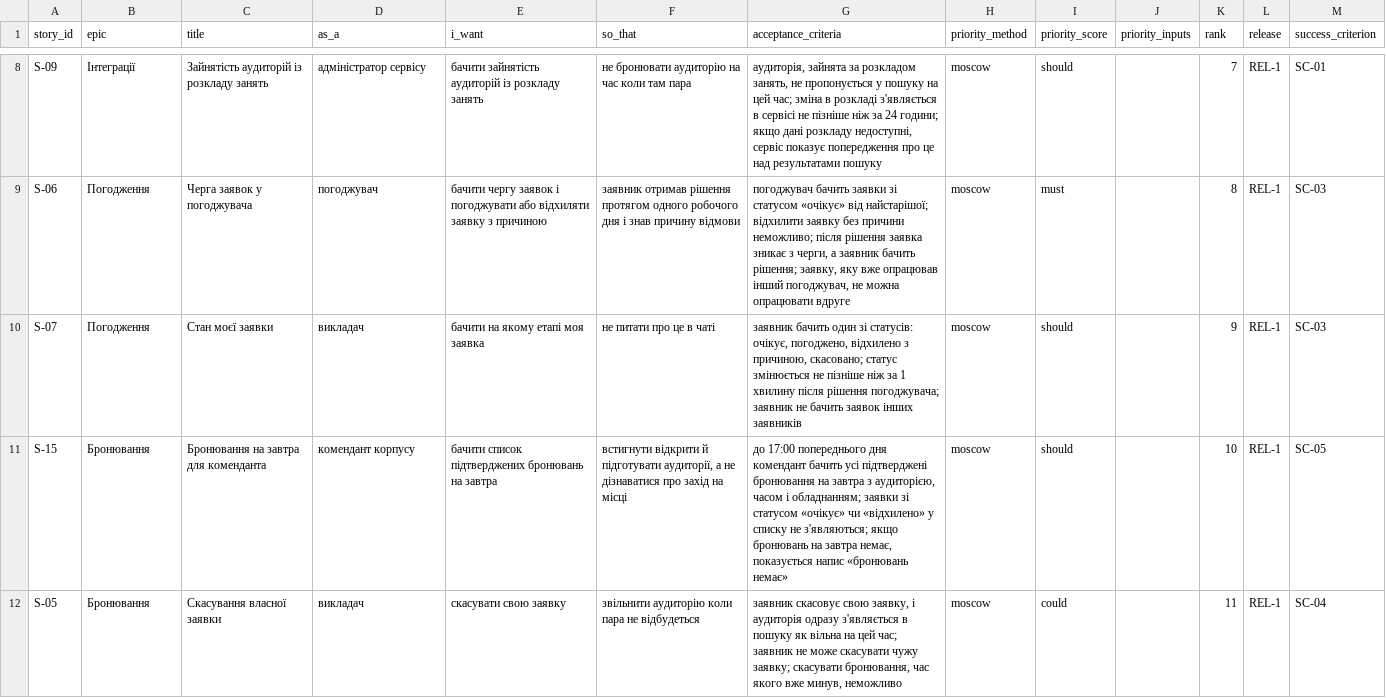
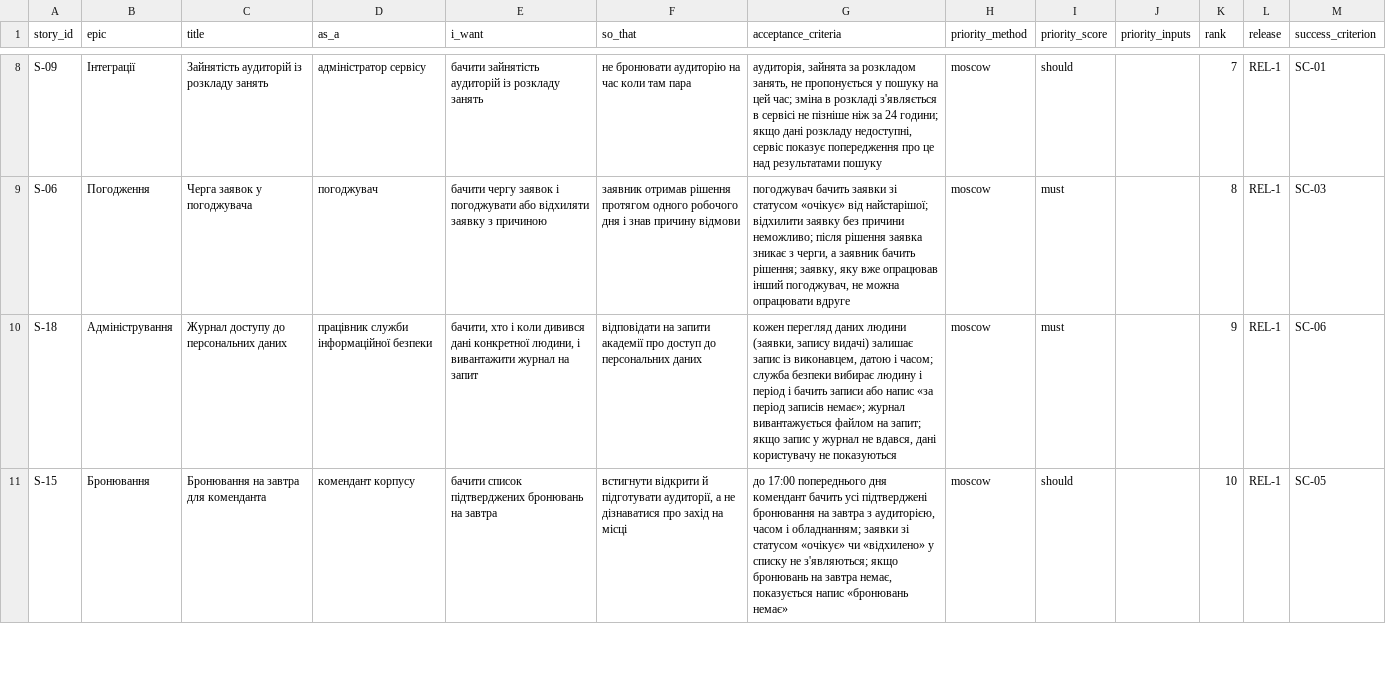
Before and after one commit to toff1x-x/pm-2026-kn42-matiak, a CSV file: lr06_backlog/backlog.csv, drawn as a sheet; only a part is shown, gaps mark what is left out; removed rows and columns are numbered as before the commit, all else as after; the diff covers the shown part only; the diff names each change by its address in the sheet, - before the commit and + after, or states it on an @@ line.

```diff
--- a/lr06_backlog/backlog.csv
+++ b/lr06_backlog/backlog.csv
-row 10: S-07 | Погодження | Стан моєї заявки | викладач | бачити на якому етапі моя заявка | не питати про це в чаті | заявник бачить один зі статусів: очікує, погоджено, відхилено з причиною, скасовано; статус змінюється не пізніше ніж за 1 хвилину після рішення погоджувача; заявник не бачить заявок інших заявників | moscow | should |  | 9 | REL-1 | SC-03
+row 10: S-18 | Адміністрування | Журнал доступу до персональних даних | працівник служби інформаційної безпеки | бачити, хто і коли дивився дані конкретної людини, і вивантажити журнал на запит | відповідати на запити академії про доступ до персональних даних | кожен перегляд даних людини (заявки, запису видачі) залишає запис із виконавцем, датою і часом; служба безпеки вибирає людину і період і бачить записи або напис «за період записів немає»; журнал вивантажується файлом на запит; якщо запис у журнал не вдався, дані користувачу не показуються | moscow | must |  | 9 | REL-1 | SC-06
-row 12: S-05 | Бронювання | Скасування власної заявки | викладач | скасувати свою заявку | звільнити аудиторію коли пара не відбудеться | заявник скасовує свою заявку, і аудиторія одразу з'являється в пошуку як вільна на цей час; заявник не може скасувати чужу заявку; скасувати бронювання, час якого вже минув, неможливо | moscow | could |  | 11 | REL-1 | SC-04
```
Also changed, not shown: 3 added rows and 8 edited cells elsewhere in this file, 1 other file.
